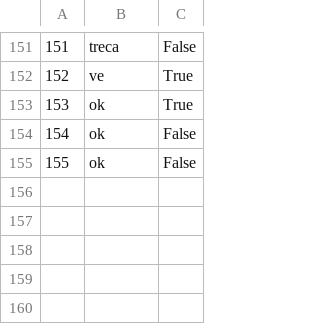
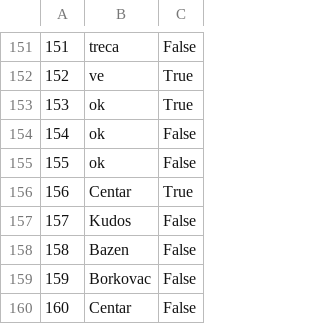
Before and after one commit to pavke02/booking-projekat, a CSV file: SIMS Booking/Resources/Data/checkpoints.csv, drawn as a sheet; only a part is shown, gaps mark what is left out.

```diff
--- a/SIMS Booking/Resources/Data/checkpoints.csv
+++ b/SIMS Booking/Resources/Data/checkpoints.csv
@@ -155 +155,6 @@
 155|ok|False
+156|Centar|True
+157|Kudos|False
+158|Bazen|False
+159|Borkovac|False
+160|Centar|False
```
Also changed, not shown: SIMS Booking/Resources/Data/guides.csv, 19 other files.
